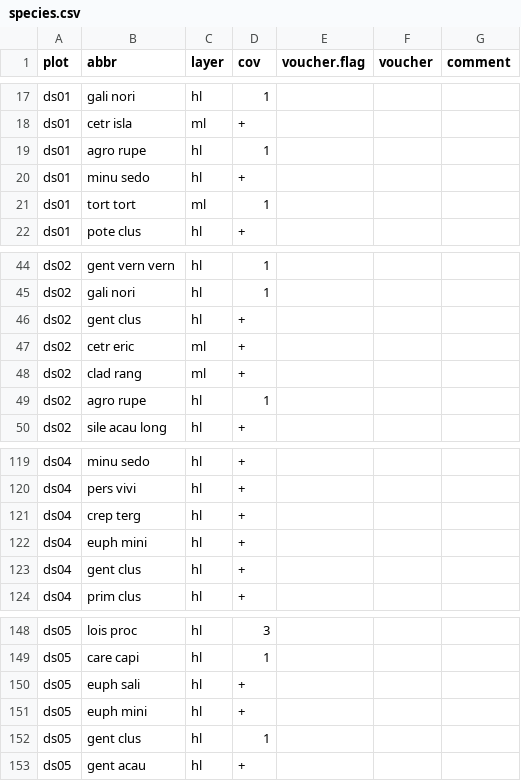
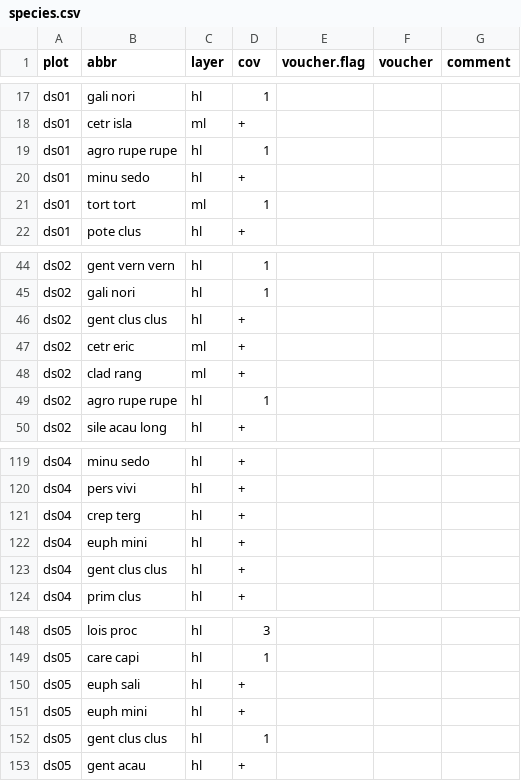
Before and after one commit to rforge/vegsoup, a CSV file: testing/dachstein dta/species.csv, drawn as a sheet; only a part is shown, gaps mark what is left out.

Commit message:
git-svn-id: svn://svn.r-forge.r-project.org/svnroot/vegsoup@257 edb9625f-4e0d-4859-8d74-9fd3b1da38cb

```diff
--- a/testing/dachstein dta/species.csv
+++ b/testing/dachstein dta/species.csv
@@ -18,3 +18,3 @@
 "ds01";"cetr isla";"ml";"+";;;
-"ds01";"agro rupe";"hl";1;;;
+"ds01";"agro rupe rupe";"hl";1;;;
 "ds01";"minu sedo";"hl";"+";;;
@@ -45,6 +45,6 @@
 "ds02";"gali nori";"hl";1;;;
-"ds02";"gent clus";"hl";"+";;;
+"ds02";"gent clus clus";"hl";"+";;;
 "ds02";"cetr eric";"ml";"+";;;
 "ds02";"clad rang";"ml";"+";;;
-"ds02";"agro rupe";"hl";1;;;
+"ds02";"agro rupe rupe";"hl";1;;;
 "ds02";"sile acau long";"hl";"+";;;
@@ -122,3 +122,3 @@
 "ds04";"euph mini";"hl";"+";;;
-"ds04";"gent clus";"hl";"+";;;
+"ds04";"gent clus clus";"hl";"+";;;
 "ds04";"prim clus";"hl";"+";;;
@@ -151,3 +151,3 @@
 "ds05";"euph mini";"hl";"+";;;
-"ds05";"gent clus";"hl";1;;;
+"ds05";"gent clus clus";"hl";1;;;
 "ds05";"gent acau";"hl";"+";;;
```
